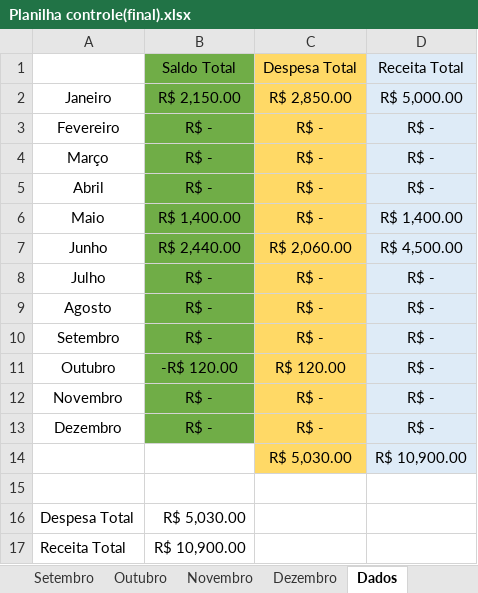
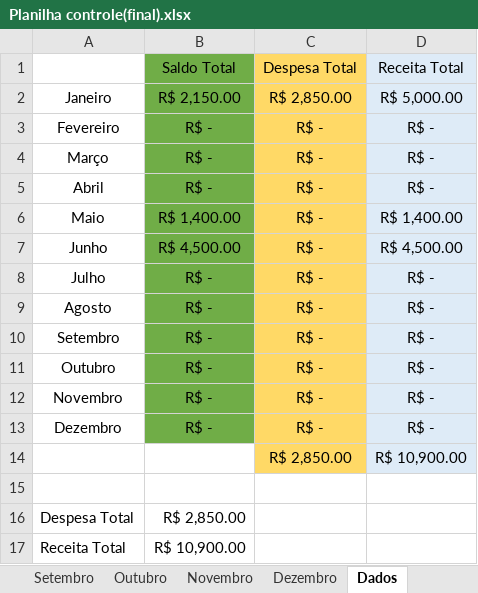
Before and after one commit to hugodevelopment/Excel-Estudos, an Excel workbook: Planilha Controle(Instagram)/Planilha controle(final).xlsx, sheet Dados, drawn as a sheet; values as stored, in another font and other column widths than the file's, no borders; charts and pictures and conditional formats not drawn; the diff names each change by its address in the sheet, - before the commit and + after, or states it on an @@ line.

```diff
--- a/Planilha Controle(Instagram)/Planilha controle(final).xlsx (sheet Dados)
+++ b/Planilha Controle(Instagram)/Planilha controle(final).xlsx (sheet Dados)
-B7: R$ 2,440.00
+B7: R$ 4,500.00
-C7: R$ 2,060.00
+C7: R$ -
-B11: -R$ 120.00
+B11: R$ -
-C11: R$ 120.00
+C11: R$ -
-C14: R$ 5,030.00
+C14: R$ 2,850.00
-B16: R$ 5,030.00
+B16: R$ 2,850.00
```
Also changed, not shown: sheet Junho, sheet Outubro, sheet Julho, sheet Setembro, sheet Novembro, sheet Fevereiro, 5 more sheets, charts or pictures.
